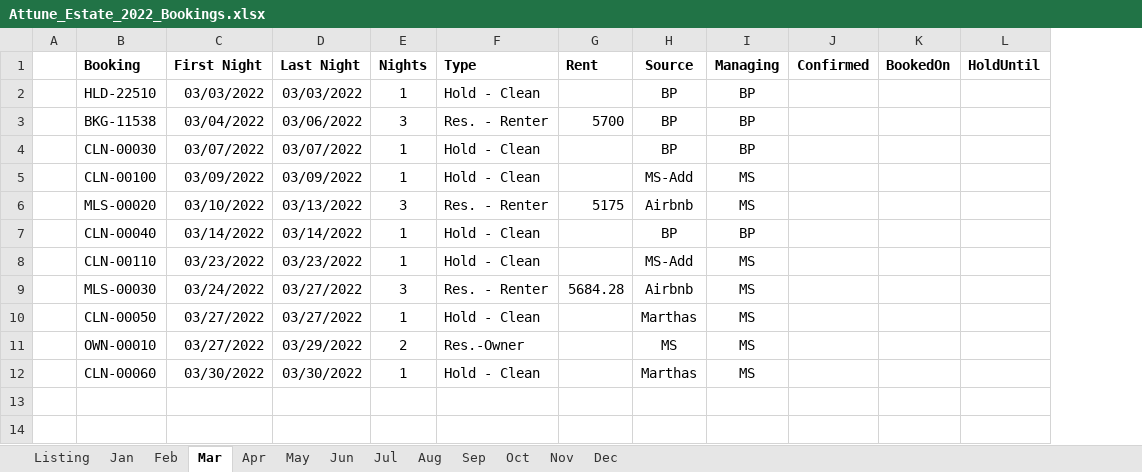
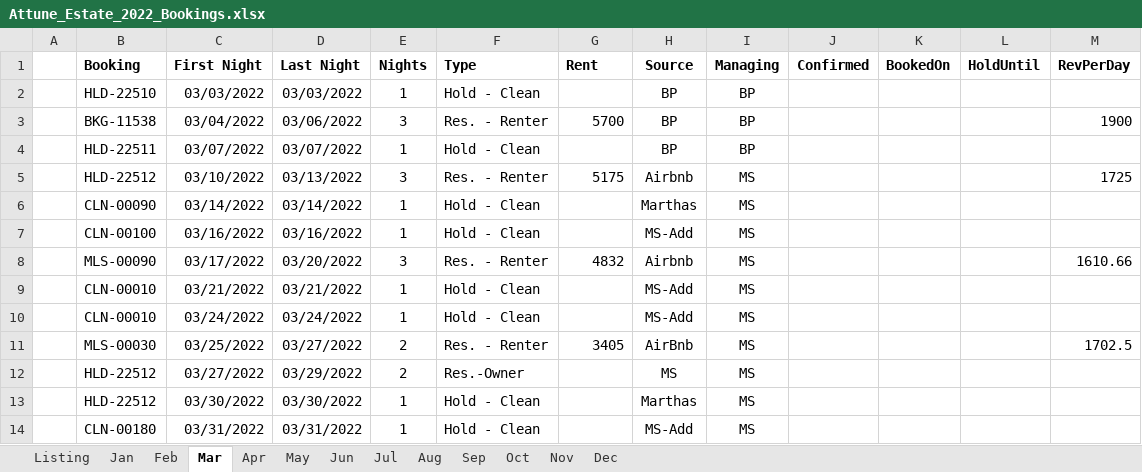
Before and after one commit to kenvenner/ecobee, an Excel workbook: Attune_Estate_2022_Bookings.xlsx, sheet Mar, drawn as a sheet; values as stored, in another font and other column widths than the file's, no borders; removed rows and columns are numbered as before the commit, all else as after; the diff names each change by its address in the sheet, - before the commit and + after, or states it on an @@ line.

```diff
--- a/Attune_Estate_2022_Bookings.xlsx (sheet Mar)
+++ b/Attune_Estate_2022_Bookings.xlsx (sheet Mar)
+column M (RevPerDay), rows 3-8: 1900 |  | 1725 |  |  | 1610.66
-B4 (Booking): CLN-00030
+B4 (Booking): HLD-22511
-row 5:  | CLN-00100 | 03/09/2022 | 03/09/2022 | 1 | Hold - Clean |  | MS-Add | MS
-B5 (Booking): MLS-00020
+B5 (Booking): HLD-22512
-B6 (Booking): CLN-00040
+B6 (Booking): CLN-00090
-H6 (Source): BP
+H6 (Source): Marthas
-I6 (Managing): BP
+I6 (Managing): MS
-B7 (Booking): CLN-00110
+B7 (Booking): CLN-00100
-C7 (First Night): 03/23/2022
+C7 (First Night): 03/16/2022
-D7 (Last Night): 03/23/2022
+D7 (Last Night): 03/16/2022
-B8 (Booking): MLS-00030
+B8 (Booking): MLS-00090
-C8 (First Night): 03/24/2022
+C8 (First Night): 03/17/2022
-D8 (Last Night): 03/27/2022
+D8 (Last Night): 03/20/2022
-G8 (Rent): 5684.28
+G8 (Rent): 4832
-B9 (Booking): CLN-00050
+B9 (Booking): CLN-00010
-C9 (First Night): 03/27/2022
+C9 (First Night): 03/21/2022
-D9 (Last Night): 03/27/2022
+D9 (Last Night): 03/21/2022
-H9 (Source): Marthas
+H9 (Source): MS-Add
+row 10:  | CLN-00010 | 03/24/2022 | 03/24/2022 | 1 | Hold - Clean |  | MS-Add | MS
+row 11:  | MLS-00030 | 03/25/2022 | 03/27/2022 | 2 | Res. - Renter | 3405 | AirBnb | MS |  |  |  | 1702.5
-B12 (Booking): OWN-00010
+B12 (Booking): HLD-22512
-B13 (Booking): CLN-00060
+B13 (Booking): HLD-22512
+row 14:  | CLN-00180 | 03/31/2022 | 03/31/2022 | 1 | Hold - Clean |  | MS-Add | MS
```
Also changed, not shown: sheet Listing, sheet Oct, sheet Sep, sheet Jun, sheet Nov, sheet Jul, 6 more sheets, 1 other file.
